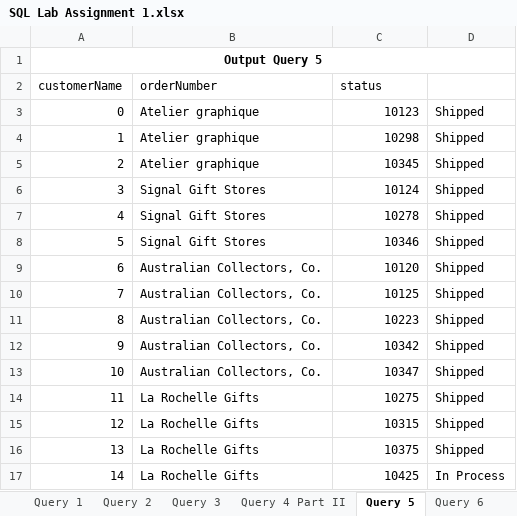
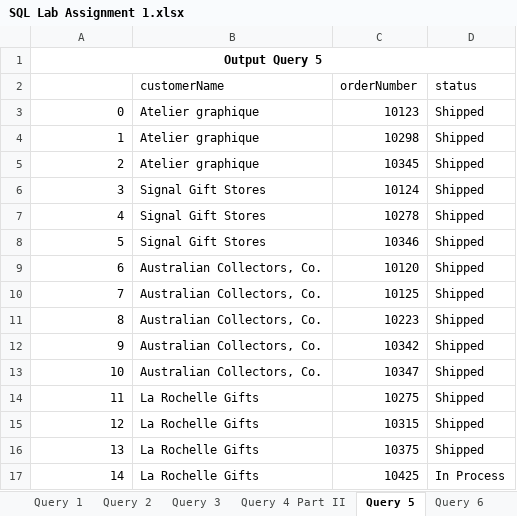
Before and after one commit to User990/SQL-HW-Repository, an Excel workbook: SQL Lab Assignment 1.xlsx, sheet Query 5, drawn as a sheet; values as stored, in another font and other column widths than the file's, no borders; removed rows and columns are numbered as before the commit, all else as after; the diff names each change by its address in the sheet, - before the commit and + after, or states it on an @@ line.

```diff
--- a/SQL Lab Assignment 1.xlsx (sheet Query 5)
+++ b/SQL Lab Assignment 1.xlsx (sheet Query 5)
-row 2: customerName | orderNumber | status
+row 2:  | customerName | orderNumber | status
```
Also changed, not shown: sheet Query 3, sheet Query 7, sheet Sheet8, sheet Query 6, sheet Query 4 Part II.
